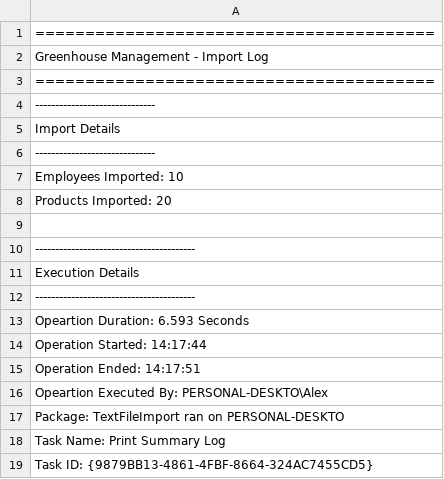
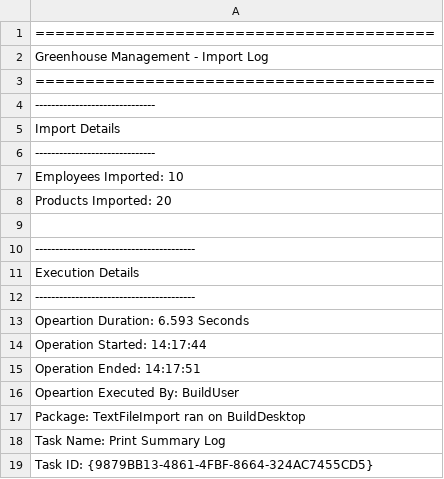
Before and after one commit to KinderPhoenix81/Greenhouse-Integration-SSIS, a CSV file: _SummaryLogs/ImportSummaryLog2025.10.21--14_17_51.csv, drawn as a sheet.

Commit message:
Update ImportSummaryLog2025.10.21--14_17_51.csv
Removed personal info from summary log (import)

```diff
--- a/_SummaryLogs/ImportSummaryLog2025.10.21--14_17_51.csv
+++ b/_SummaryLogs/ImportSummaryLog2025.10.21--14_17_51.csv
@@ -15,4 +15,4 @@ Operation Started: 14:17:44
 Operation Ended: 14:17:51
-Opeartion Executed By: PERSONAL-DESKTO\Alex
-Package: TextFileImport ran on PERSONAL-DESKTO
+Opeartion Executed By: BuildUser
+Package: TextFileImport ran on BuildDesktop
 Task Name: Print Summary Log
```
